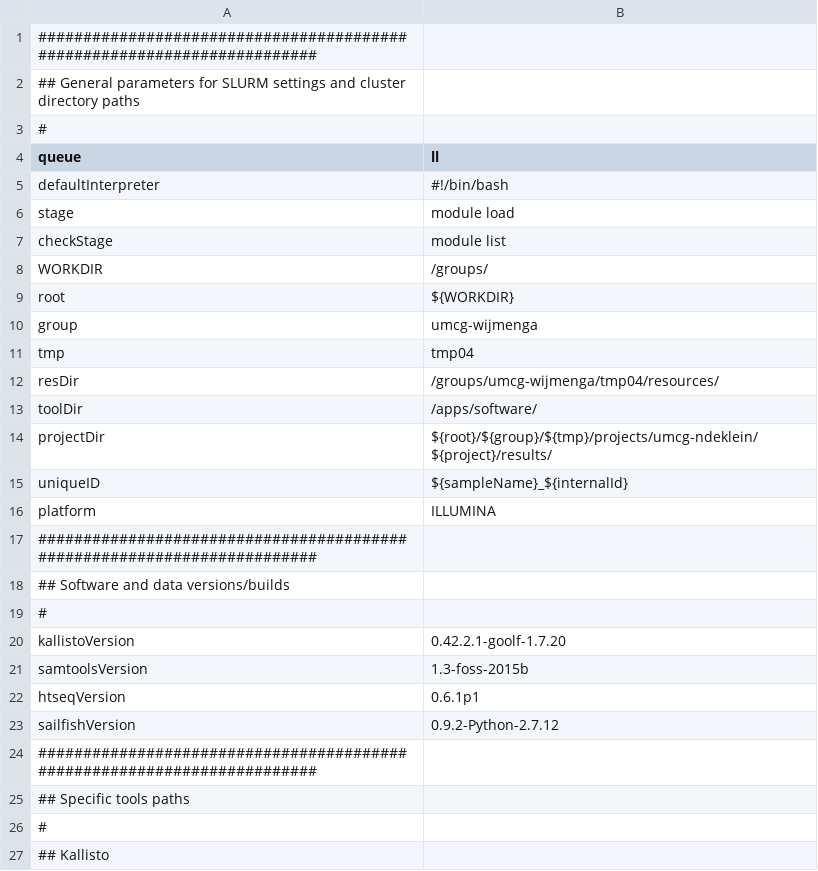
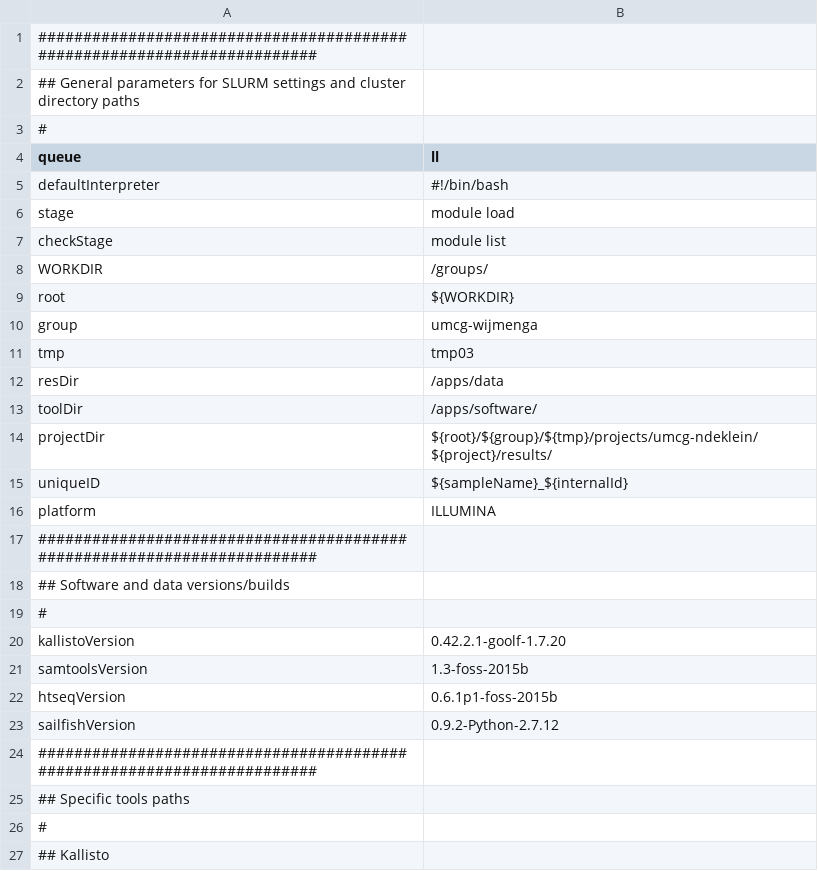
Before and after one commit to molgenis/molgenis-pipelines, a CSV file: compute5/Public_RNA-seq_quantification/parameter_files/parameters.csv, drawn as a sheet; only a part is shown.

Commit message:
update parameters

```diff
--- a/compute5/Public_RNA-seq_quantification/parameter_files/parameters.csv
+++ b/compute5/Public_RNA-seq_quantification/parameter_files/parameters.csv
@@ -10,4 +10,4 @@ root,${WORKDIR}
 group,umcg-wijmenga
-tmp,tmp04
-resDir,/groups/umcg-wijmenga/tmp04/resources/
+tmp,tmp03
+resDir,/apps/data
 toolDir,/apps/software/
@@ -21,3 +21,3 @@ kallistoVersion,0.42.2.1-goolf-1.7.20
 samtoolsVersion,1.3-foss-2015b
-htseqVersion,0.6.1p1
+htseqVersion,0.6.1p1-foss-2015b
 sailfishVersion,0.9.2-Python-2.7.12
```
